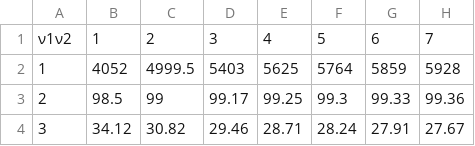
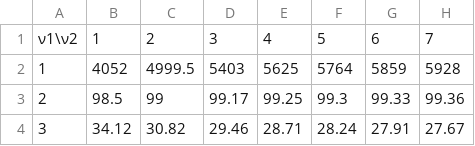
Before and after one commit to gsirokman/ftest, a CSV file: ftable0p01csv.csv, drawn as a sheet; only a part is shown; the diff names each change by its address in the sheet, - before the commit and + after, or states it on an @@ line.

Commit message:
Update ftable0p01csv.csv

```diff
--- a/ftable0p01csv.csv
+++ b/ftable0p01csv.csv
-A1: ν1ν2
+A1: ν1\ν2
```
